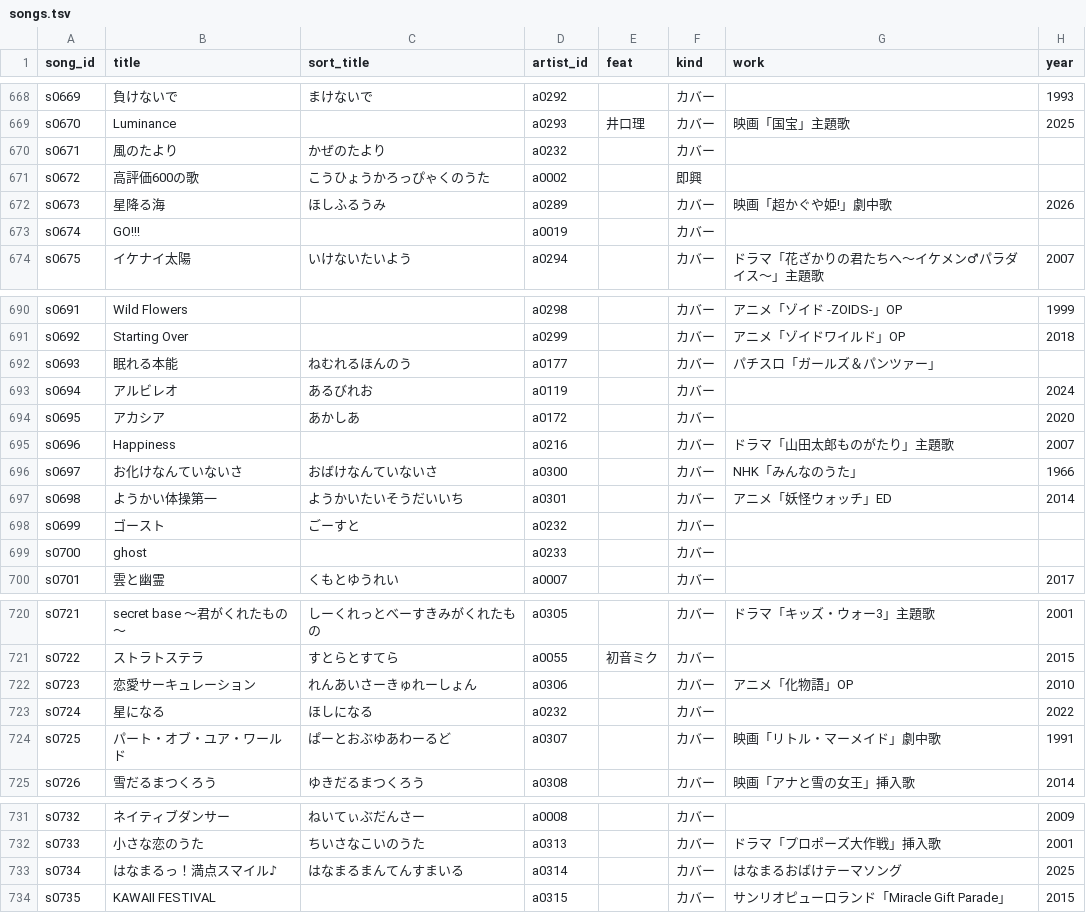
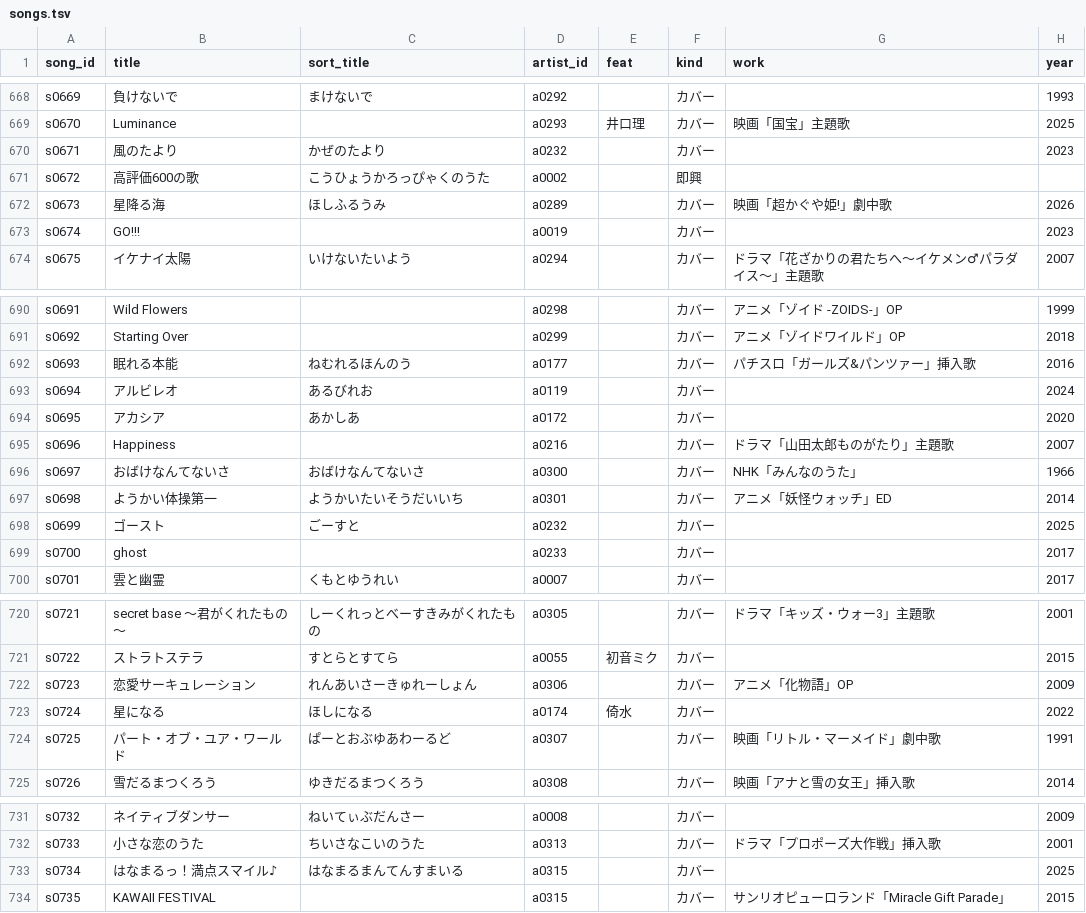
Before and after one commit to kajuen-kajuen/shinoutatime-streamlit, a TSV file: data/v2/songs.tsv, drawn as a sheet; only a part is shown, gaps mark what is left out; the diff covers the shown part only.

```diff
--- a/data/v2/songs.tsv
+++ b/data/v2/songs.tsv
@@ -669,6 +669,6 @@ s0669	負けないで	まけないで	a0292		カバー		1993
 s0670	Luminance		a0293	井口理	カバー	映画「国宝」主題歌	2025
-s0671	風のたより	かぜのたより	a0232		カバー		
+s0671	風のたより	かぜのたより	a0232		カバー		2023
 s0672	高評価600の歌	こうひょうかろっぴゃくのうた	a0002		即興		
 s0673	星降る海	ほしふるうみ	a0289		カバー	映画「超かぐや姫!」劇中歌	2026
-s0674	GO!!!		a0019		カバー		
+s0674	GO!!!		a0019		カバー		2023
 s0675	イケナイ太陽	いけないたいよう	a0294		カバー	ドラマ「花ざかりの君たちへ～イケメン♂パラダイス～」主題歌	2007
@@ -691,3 +691,3 @@ s0691	Wild Flowers		a0298		カバー	アニメ「ゾイド -ZOIDS-」OP	1999
 s0692	Starting Over		a0299		カバー	アニメ「ゾイドワイルド」OP	2018
-s0693	眠れる本能	ねむれるほんのう	a0177		カバー	パチスロ「ガールズ＆パンツァー」	
+s0693	眠れる本能	ねむれるほんのう	a0177		カバー	パチスロ「ガールズ&パンツァー」挿入歌	2016
 s0694	アルビレオ	あるびれお	a0119		カバー		2024
@@ -695,6 +695,6 @@ s0695	アカシア	あかしあ	a0172		カバー		2020
 s0696	Happiness		a0216		カバー	ドラマ「山田太郎ものがたり」主題歌	2007
-s0697	お化けなんていないさ	おばけなんていないさ	a0300		カバー	NHK「みんなのうた」	1966
+s0697	おばけなんてないさ	おばけなんてないさ	a0300		カバー	NHK「みんなのうた」	1966
 s0698	ようかい体操第一	ようかいたいそうだいいち	a0301		カバー	アニメ「妖怪ウォッチ」ED	2014
-s0699	ゴースト	ごーすと	a0232		カバー		
-s0700	ghost		a0233		カバー		
+s0699	ゴースト	ごーすと	a0232		カバー		2025
+s0700	ghost		a0233		カバー		2017
 s0701	雲と幽霊	くもとゆうれい	a0007		カバー		2017
@@ -721,4 +721,4 @@ s0721	secret base ～君がくれたもの～	しーくれっとべーすきみ
 s0722	ストラトステラ	すとらとすてら	a0055	初音ミク	カバー		2015
-s0723	恋愛サーキュレーション	れんあいさーきゅれーしょん	a0306		カバー	アニメ「化物語」OP	2010
-s0724	星になる	ほしになる	a0232		カバー		2022
+s0723	恋愛サーキュレーション	れんあいさーきゅれーしょん	a0306		カバー	アニメ「化物語」OP	2009
+s0724	星になる	ほしになる	a0174	倚水	カバー		2022
 s0725	パート・オブ・ユア・ワールド	ぱーとおぶゆあわーるど	a0307		カバー	映画「リトル・マーメイド」劇中歌	1991
@@ -732,3 +732,3 @@ s0732	ネイティブダンサー	ねいてぃぶだんさー	a0008		カバー
 s0733	小さな恋のうた	ちいさなこいのうた	a0313		カバー	ドラマ「プロポーズ大作戦」挿入歌	2001
-s0734	はなまるっ！満点スマイル♪	はなまるまんてんすまいる	a0314		カバー	はなまるおばけテーマソング	2025
+s0734	はなまるっ！満点スマイル♪	はなまるまんてんすまいる	a0315		カバー		2025
 s0735	KAWAII FESTIVAL		a0315		カバー	サンリオピューロランド「Miracle Gift Parade」	2015
```
Also changed, not shown: 2 edited cells elsewhere in this file, data/v2/artists.tsv.
